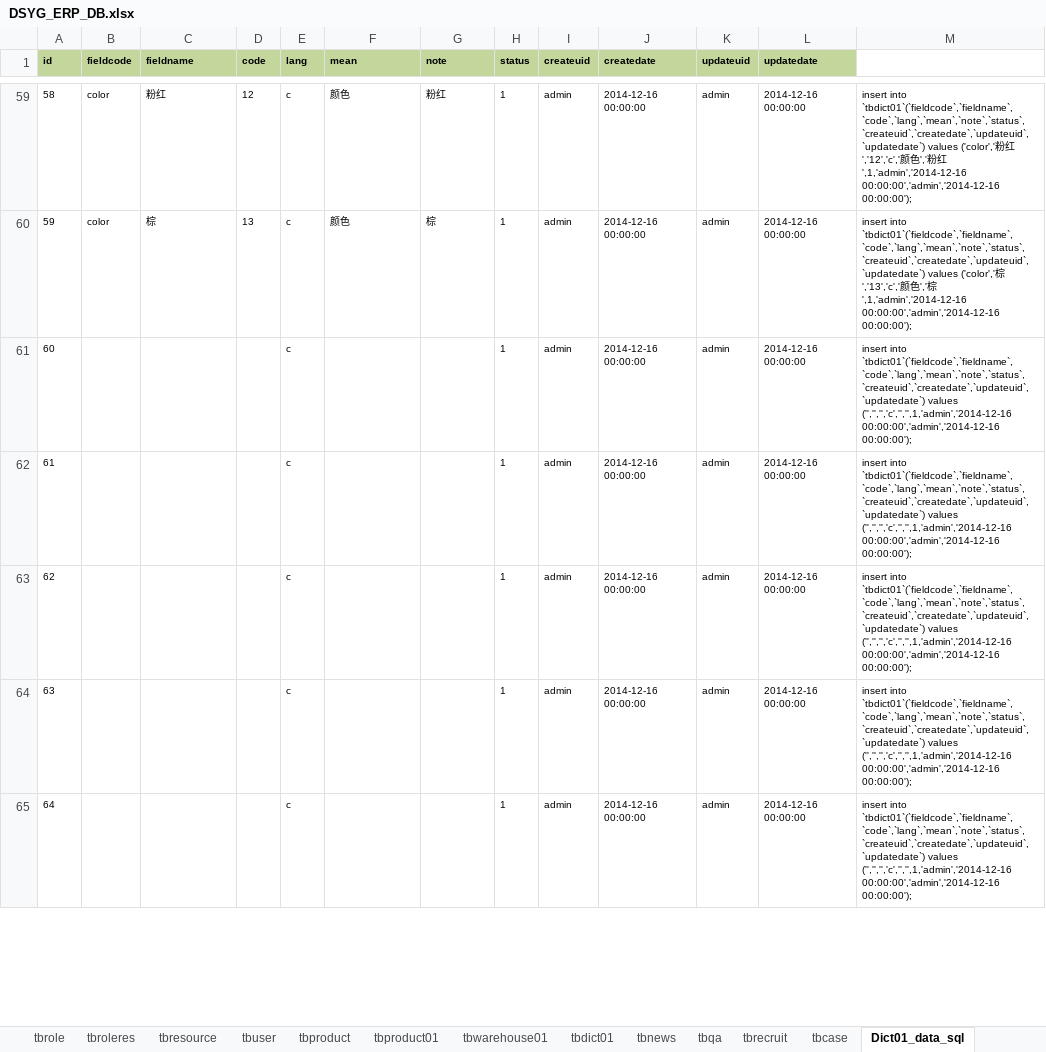
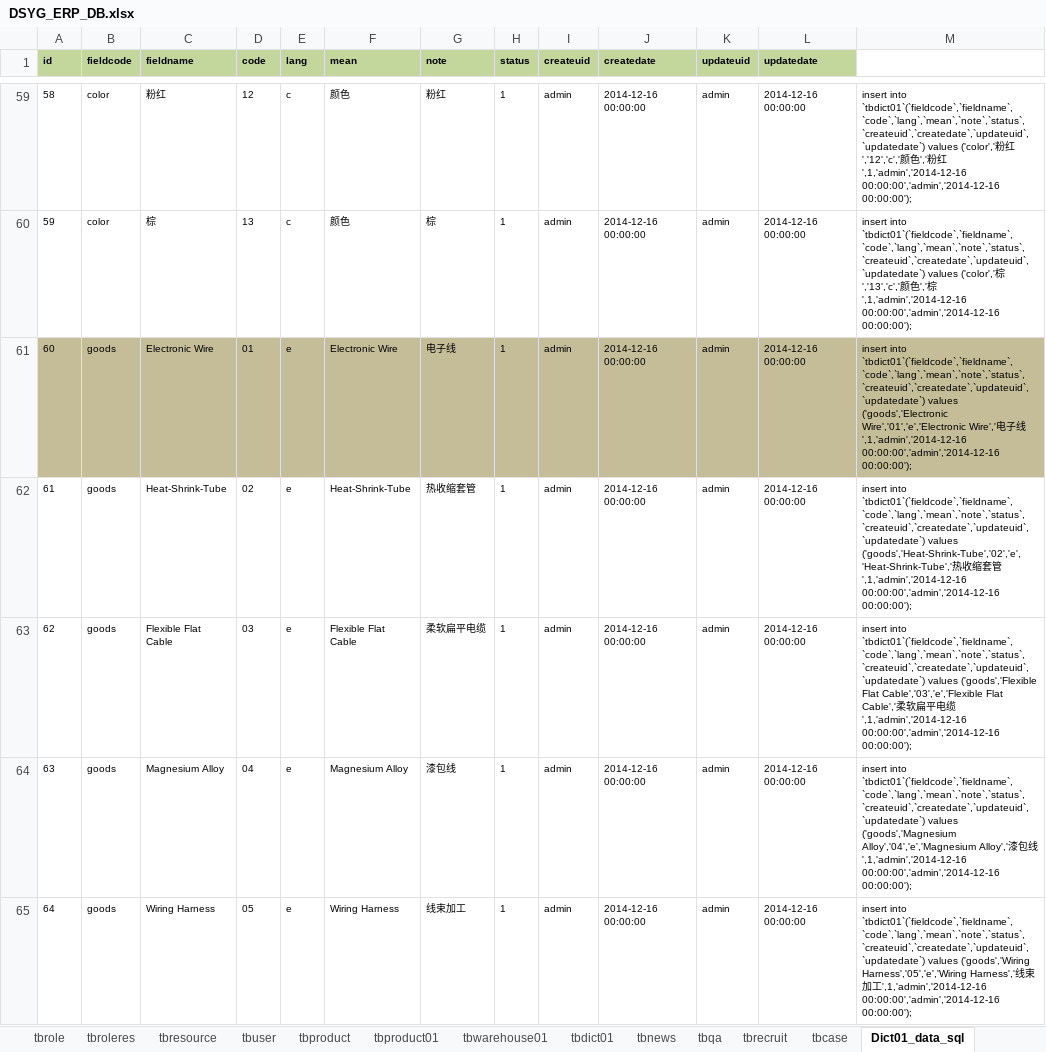
Before and after one commit to koubai/SH_DSYG_ERP_4402, an Excel workbook: Doc/DSYG_ERP_DB.xlsx, sheet Dict01_data_sql, drawn as a sheet; only a part is shown, gaps mark what is left out; values as stored, in another font and other column widths than the file's, no borders; the diff covers the shown part only; the diff names each change by its address in the sheet, - before the commit and + after, or states it on an @@ line.

```diff
--- a/Doc/DSYG_ERP_DB.xlsx (sheet Dict01_data_sql)
+++ b/Doc/DSYG_ERP_DB.xlsx (sheet Dict01_data_sql)
-A61:M61 fill: none
+A61:M61 fill: #C4BD97
-B61:B65 (fieldcode): (empty)
+B61:B65 (fieldcode): goods
-C61 (fieldname): (empty)
+C61 (fieldname): Electronic Wire
-D61 (code): (empty)
+D61 (code): 01
-E61:E65 (lang): c
+E61:E65 (lang): e
-F61 (mean): (empty)
+F61 (mean): Electronic Wire
-G61 (note): (empty)
+G61 (note): 电子线
-M61: …`tbdict01`(`fieldcode`,`fieldname`,`code`,`lang`,`mean`,`note`,`status`,`createuid`,`createdate`,`updateuid`,`updatedate`) values ('','','','c','','',1,'admin','2014-12-16 00:00:00','admin','2014-12-16 00:00:00');
+M61: …`tbdict01`(`fieldcode`,`fieldname`,`code`,`lang`,`mean`,`note`,`status`,`createuid`,`createdate`,`updateuid`,`updatedate`) values ('goods','Electronic Wire','01','e','Electronic Wire','电子线',1,'admin','2014-12-16 00:00:00','admin','2014-12-16 00:00:00');
-C62 (fieldname): (empty)
+C62 (fieldname): Heat-Shrink-Tube
-D62 (code): (empty)
+D62 (code): 02
-F62 (mean): (empty)
+F62 (mean): Heat-Shrink-Tube
-G62 (note): (empty)
+G62 (note): 热收缩套管
-M62: …`tbdict01`(`fieldcode`,`fieldname`,`code`,`lang`,`mean`,`note`,`status`,`createuid`,`createdate`,`updateuid`,`updatedate`) values ('','','','c','','',1,'admin','2014-12-16 00:00:00','admin','2014-12-16 00:00:00');
+M62: …`tbdict01`(`fieldcode`,`fieldname`,`code`,`lang`,`mean`,`note`,`status`,`createuid`,`createdate`,`updateuid`,`updatedate`) values ('goods','Heat-Shrink-Tube','02','e','Heat-Shrink-Tube','热收缩套管',1,'admin','2014-12-16 00:00:00','admin','2014-12-16 00:00:00');
-C63 (fieldname): (empty)
+C63 (fieldname): Flexible Flat Cable
-D63 (code): (empty)
+D63 (code): 03
-F63 (mean): (empty)
+F63 (mean): Flexible Flat Cable
-G63 (note): (empty)
+G63 (note): 柔软扁平电缆
-M63: …`tbdict01`(`fieldcode`,`fieldname`,`code`,`lang`,`mean`,`note`,`status`,`createuid`,`createdate`,`updateuid`,`updatedate`) values ('','','','c','','',1,'admin','2014-12-16 00:00:00','admin','2014-12-16 00:00:00');
+M63: …`tbdict01`(`fieldcode`,`fieldname`,`code`,`lang`,`mean`,`note`,`status`,`createuid`,`createdate`,`updateuid`,`updatedate`) values ('goods','Flexible Flat Cable','03','e','Flexible Flat Cable','柔软扁平电缆',1,'admin','2014-12-16 00:00:00','admin','2014-12-16 00:00:00');
-C64 (fieldname): (empty)
+C64 (fieldname): Magnesium Alloy
-D64 (code): (empty)
+D64 (code): 04
-F64 (mean): (empty)
+F64 (mean): Magnesium Alloy
-G64 (note): (empty)
+G64 (note): 漆包线
-M64: …`tbdict01`(`fieldcode`,`fieldname`,`code`,`lang`,`mean`,`note`,`status`,`createuid`,`createdate`,`updateuid`,`updatedate`) values ('','','','c','','',1,'admin','2014-12-16 00:00:00','admin','2014-12-16 00:00:00');
+M64: …`tbdict01`(`fieldcode`,`fieldname`,`code`,`lang`,`mean`,`note`,`status`,`createuid`,`createdate`,`updateuid`,`updatedate`) values ('goods','Magnesium Alloy','04','e','Magnesium Alloy','漆包线',1,'admin','2014-12-16 00:00:00','admin','2014-12-16 00:00:00');
-C65 (fieldname): (empty)
+C65 (fieldname): Wiring Harness
-D65 (code): (empty)
+D65 (code): 05
-F65 (mean): (empty)
+F65 (mean): Wiring Harness
-G65 (note): (empty)
+G65 (note): 线束加工
-M65: …`tbdict01`(`fieldcode`,`fieldname`,`code`,`lang`,`mean`,`note`,`status`,`createuid`,`createdate`,`updateuid`,`updatedate`) values ('','','','c','','',1,'admin','2014-12-16 00:00:00','admin','2014-12-16 00:00:00');
+M65: …`tbdict01`(`fieldcode`,`fieldname`,`code`,`lang`,`mean`,`note`,`status`,`createuid`,`createdate`,`updateuid`,`updatedate`) values ('goods','Wiring Harness','05','e','Wiring Harness','线束加工',1,'admin','2014-12-16 00:00:00','admin','2014-12-16 00:00:00');
```
Also changed, not shown: 52 added rows and 21 edited cells elsewhere in this sheet, 1 other file.
